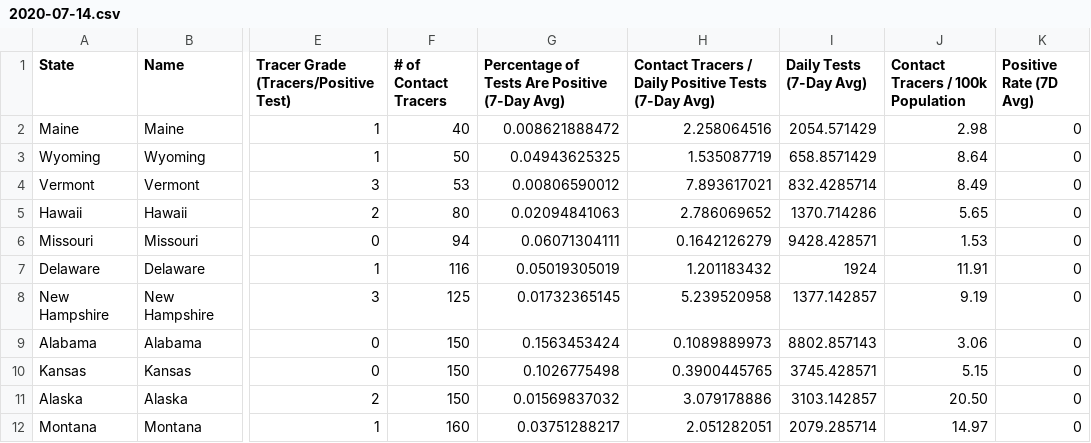
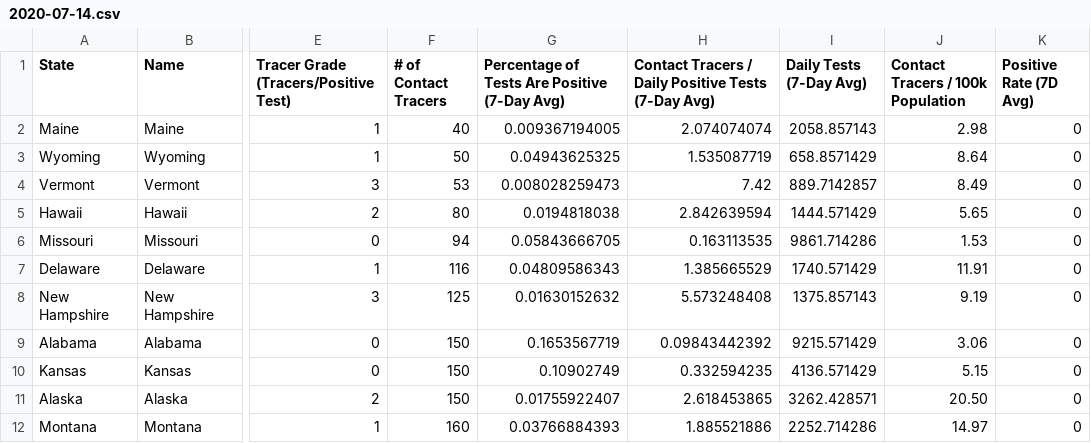
Before and after one commit to bschram/covid-data-public, a CSV file: data/test-and-trace/gsheet-copy/2020-07-14.csv, drawn as a sheet; only a part is shown, gaps mark what is left out; the diff covers the shown part only; the diff names each change by its address in the sheet, - before the commit and + after, or states it on an @@ line.

```diff
--- a/data/test-and-trace/gsheet-copy/2020-07-14.csv
+++ b/data/test-and-trace/gsheet-copy/2020-07-14.csv
-G2: 0.008621888472
+G2: 0.009367194005
-H2: 2.258064516
+H2: 2.074074074
-I2 (Daily Tests (7-Day Avg)): 2054.571429
+I2 (Daily Tests (7-Day Avg)): 2058.857143
-G4: 0.00806590012
+G4: 0.008028259473
-H4: 7.893617021
+H4: 7.42
-I4 (Daily Tests (7-Day Avg)): 832.4285714
+I4 (Daily Tests (7-Day Avg)): 889.7142857
-G5: 0.02094841063
+G5: 0.0194818038
-H5: 2.786069652
+H5: 2.842639594
-I5 (Daily Tests (7-Day Avg)): 1370.714286
+I5 (Daily Tests (7-Day Avg)): 1444.571429
-G6: 0.06071304111
+G6: 0.05843666705
-H6: 0.1642126279
+H6: 0.163113535
-I6 (Daily Tests (7-Day Avg)): 9428.428571
+I6 (Daily Tests (7-Day Avg)): 9861.714286
-G7: 0.05019305019
+G7: 0.04809586343
-H7: 1.201183432
+H7: 1.385665529
-I7 (Daily Tests (7-Day Avg)): 1924
+I7 (Daily Tests (7-Day Avg)): 1740.571429
-G8: 0.01732365145
+G8: 0.01630152632
-H8: 5.239520958
+H8: 5.573248408
-I8 (Daily Tests (7-Day Avg)): 1377.142857
+I8 (Daily Tests (7-Day Avg)): 1375.857143
-G9: 0.1563453424
+G9: 0.1653567719
-H9: 0.1089889973
+H9: 0.09843442392
-I9 (Daily Tests (7-Day Avg)): 8802.857143
+I9 (Daily Tests (7-Day Avg)): 9215.571429
-G10: 0.1026775498
+G10: 0.10902749
-H10: 0.3900445765
+H10: 0.332594235
-I10 (Daily Tests (7-Day Avg)): 3745.428571
+I10 (Daily Tests (7-Day Avg)): 4136.571429
-G11: 0.01569837032
+G11: 0.01755922407
-H11: 3.079178886
+H11: 2.618453865
-I11 (Daily Tests (7-Day Avg)): 3103.142857
+I11 (Daily Tests (7-Day Avg)): 3262.428571
-G12: 0.03751288217
+G12: 0.03766884393
-H12: 2.051282051
+H12: 1.885521886
-I12 (Daily Tests (7-Day Avg)): 2079.285714
+I12 (Daily Tests (7-Day Avg)): 2252.714286
```
Also changed, not shown: 135 edited cells elsewhere in this file, 8 other files.
